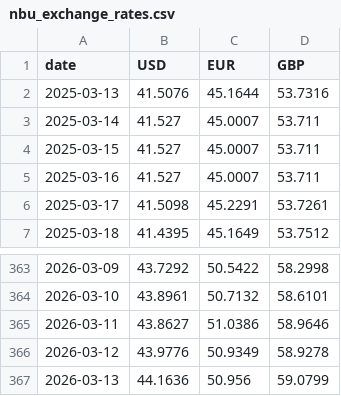
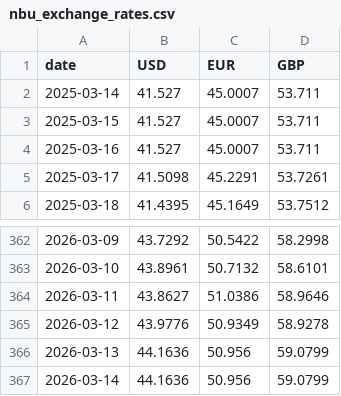
Before and after one commit to anuri-el/Data-Science-Technologies, a CSV file: outputs/nbu_exchange_rates.csv, drawn as a sheet; only a part is shown, gaps mark what is left out.

```diff
--- a/outputs/nbu_exchange_rates.csv
+++ b/outputs/nbu_exchange_rates.csv
@@ -1,3 +1,2 @@
 date,USD,EUR,GBP
-2025-03-13,41.5076,45.1644,53.7316
 2025-03-14,41.527,45.0007,53.711
@@ -367 +366,2 @@ date,USD,EUR,GBP
 2026-03-13,44.1636,50.956,59.0799
+2026-03-14,44.1636,50.956,59.0799
```
Also changed, not shown: 3 other files.
